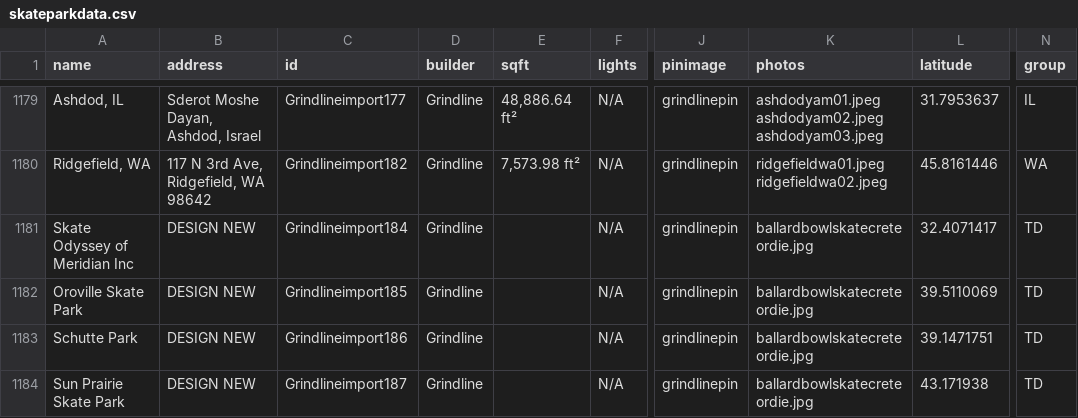
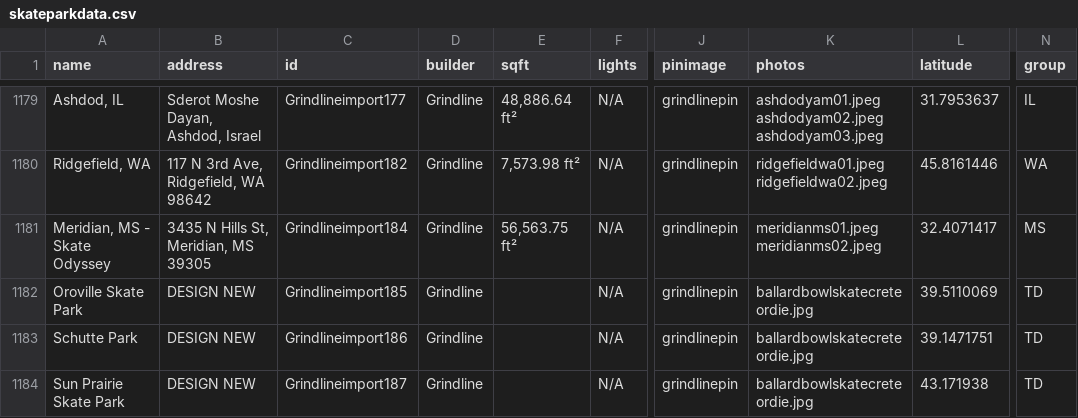
Before and after one commit to jaemzware/skatecreteordie, a CSV file: DATA/skateparkdata.csv, drawn as a sheet; only a part is shown, gaps mark what is left out; the diff names each change by its address in the sheet, - before the commit and + after, or states it on an @@ line.

Commit message:
meridian ms

```diff
--- a/DATA/skateparkdata.csv
+++ b/DATA/skateparkdata.csv
-A1181 (name): Skate Odyssey of Meridian Inc
+A1181 (name): Meridian, MS - Skate Odyssey
-B1181 (address): DESIGN NEW
+B1181 (address): 3435 N Hills St, Meridian, MS 39305
-E1181 (sqft): (empty)
+E1181 (sqft): 56,563.75 ft²
-K1181 (photos): ballardbowlskatecreteordie.jpg
+K1181 (photos): meridianms01.jpeg meridianms02.jpeg
-N1181 (group): TD
+N1181 (group): MS
```
Also changed, not shown: 1 other file.
